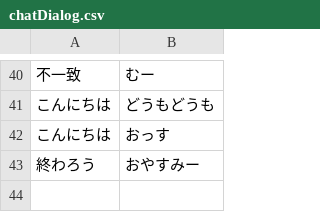
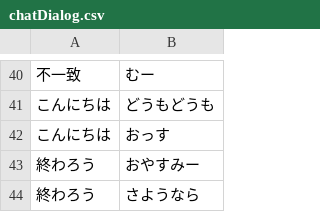
Before and after one commit to bezelie/testpi, a CSV file: chatDialog.csv, drawn as a sheet; only a part is shown, gaps mark what is left out.

```diff
--- a/chatDialog.csv
+++ b/chatDialog.csv
@@ -43 +43,2 @@
 終わろう,おやすみー
+終わろう,さようなら
```
Also changed, not shown: chatEntity.csv, chatEntity.tsv, 15 other files.
